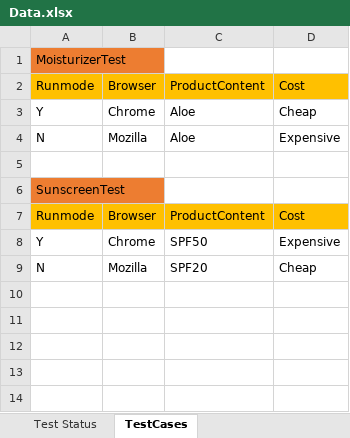
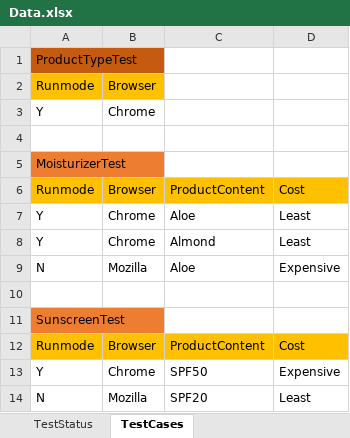
Before and after one commit to swapbamnote/WeatherShopper, an Excel workbook: Data.xlsx, sheet TestCases, drawn as a sheet; values as stored, in another font and other column widths than the file's, no borders; addresses are those after the commit; the diff names each change by its address in the sheet, - before the commit and + after, or states it on an @@ line.

Commit message:
add test to select lotion type

```diff
--- a/Data.xlsx (sheet TestCases)
+++ b/Data.xlsx (sheet TestCases)
-sheet tab: Test Status
+sheet tab: TestStatus
+row 1: ProductTypeTest
+row 2: Runmode | Browser
+row 3: Y | Chrome
+row 4: (empty)
-D7: Cheap
+D7: Least
+row 8: Y | Chrome | Almond | Least
-D14: Cheap
+D14: Least
```
Also changed, not shown: sheet TestStatus, 15 other files.
